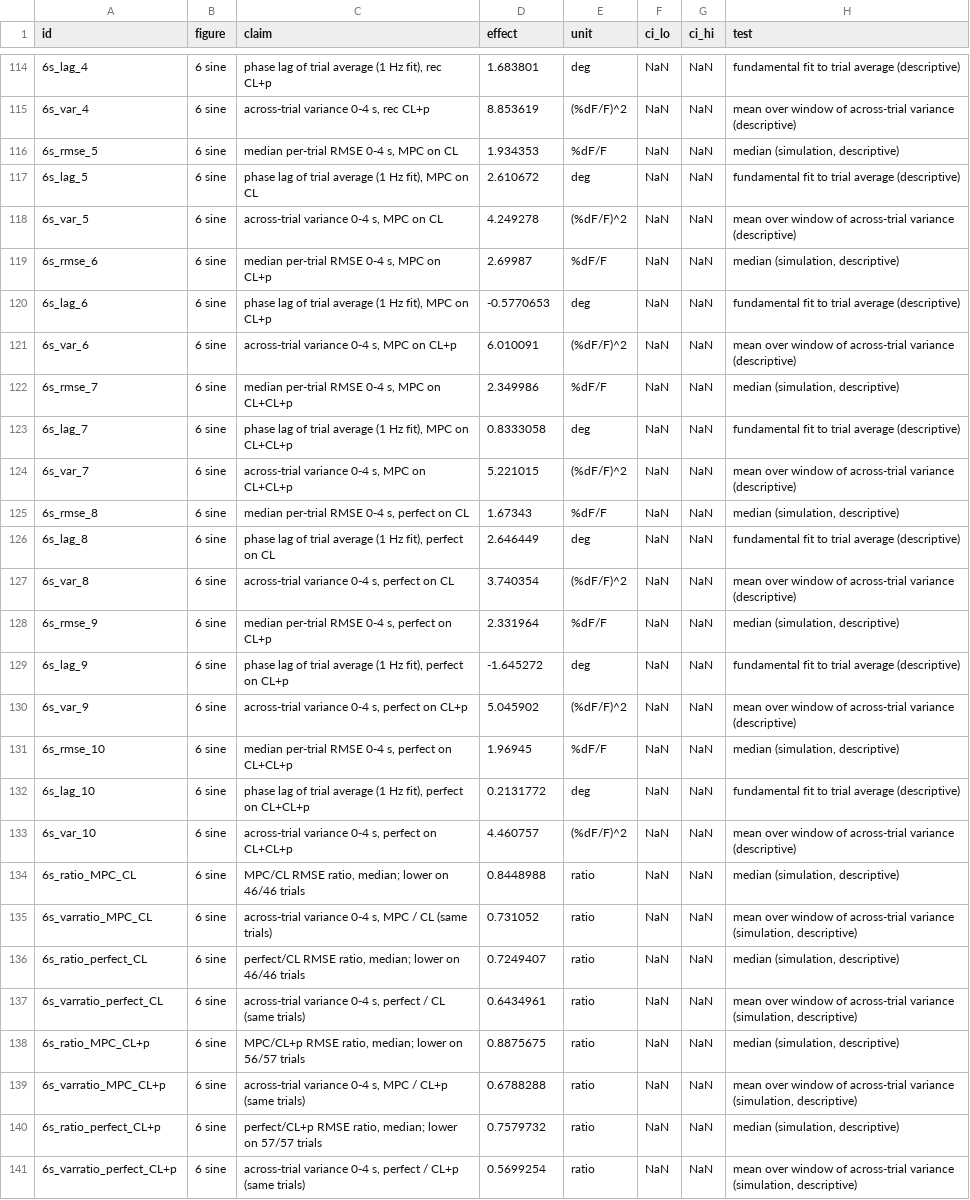
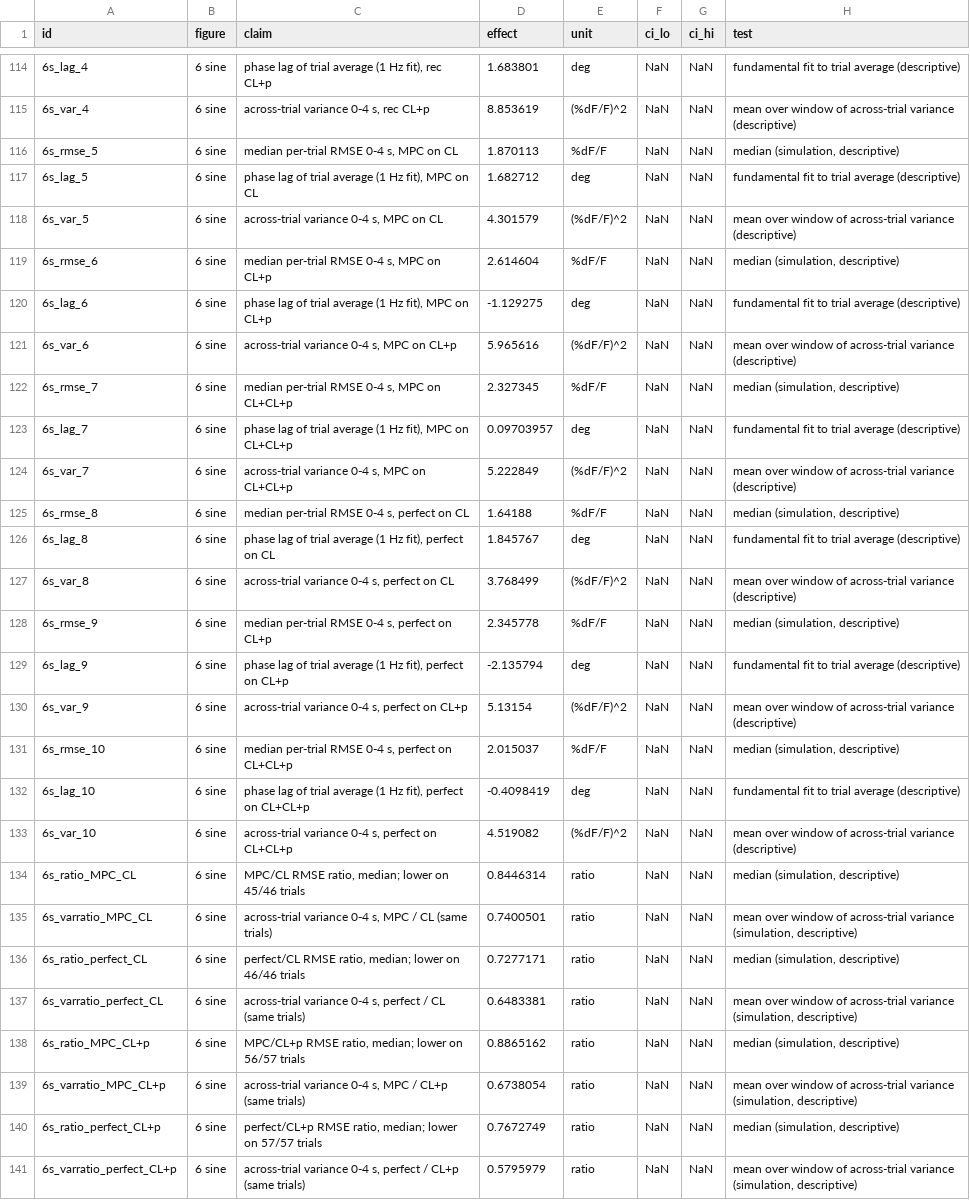
Before and after one commit to smartadi/closedloopOpto, a CSV file: paper-writing/STATS_TABLE.csv, drawn as a sheet; only a part is shown, gaps mark what is left out; the diff covers the shown part only; the diff names each change by its address in the sheet, - before the commit and + after, or states it on an @@ line.

```diff
--- a/paper-writing/STATS_TABLE.csv
+++ b/paper-writing/STATS_TABLE.csv
-D116 (effect): 1.934353
+D116 (effect): 1.870113
-D117 (effect): 2.610672
+D117 (effect): 1.682712
-D118 (effect): 4.249278
+D118 (effect): 4.301579
-D119 (effect): 2.69987
+D119 (effect): 2.614604
-D120 (effect): -0.5770653
+D120 (effect): -1.129275
-D121 (effect): 6.010091
+D121 (effect): 5.965616
-D122 (effect): 2.349986
+D122 (effect): 2.327345
-D123 (effect): 0.8333058
+D123 (effect): 0.09703957
-D124 (effect): 5.221015
+D124 (effect): 5.222849
-D125 (effect): 1.67343
+D125 (effect): 1.64188
-D126 (effect): 2.646449
+D126 (effect): 1.845767
-D127 (effect): 3.740354
+D127 (effect): 3.768499
-D128 (effect): 2.331964
+D128 (effect): 2.345778
-D129 (effect): -1.645272
+D129 (effect): -2.135794
-D130 (effect): 5.045902
+D130 (effect): 5.13154
-D131 (effect): 1.96945
+D131 (effect): 2.015037
-D132 (effect): 0.2131772
+D132 (effect): -0.4098419
-D133 (effect): 4.460757
+D133 (effect): 4.519082
-C134 (claim): …lower on 46/46 trials
+C134 (claim): …lower on 45/46 trials
-D134 (effect): 0.8448988
+D134 (effect): 0.8446314
-D135 (effect): 0.731052
+D135 (effect): 0.7400501
-D136 (effect): 0.7249407
+D136 (effect): 0.7277171
-D137 (effect): 0.6434961
+D137 (effect): 0.6483381
-D138 (effect): 0.8875675
+D138 (effect): 0.8865162
-D139 (effect): 0.6788288
+D139 (effect): 0.6738054
-D140 (effect): 0.7579732
+D140 (effect): 0.7672749
-D141 (effect): 0.5699254
+D141 (effect): 0.5795979
```
Also changed, not shown: 5 edited cells elsewhere in this file, 8 other files.
